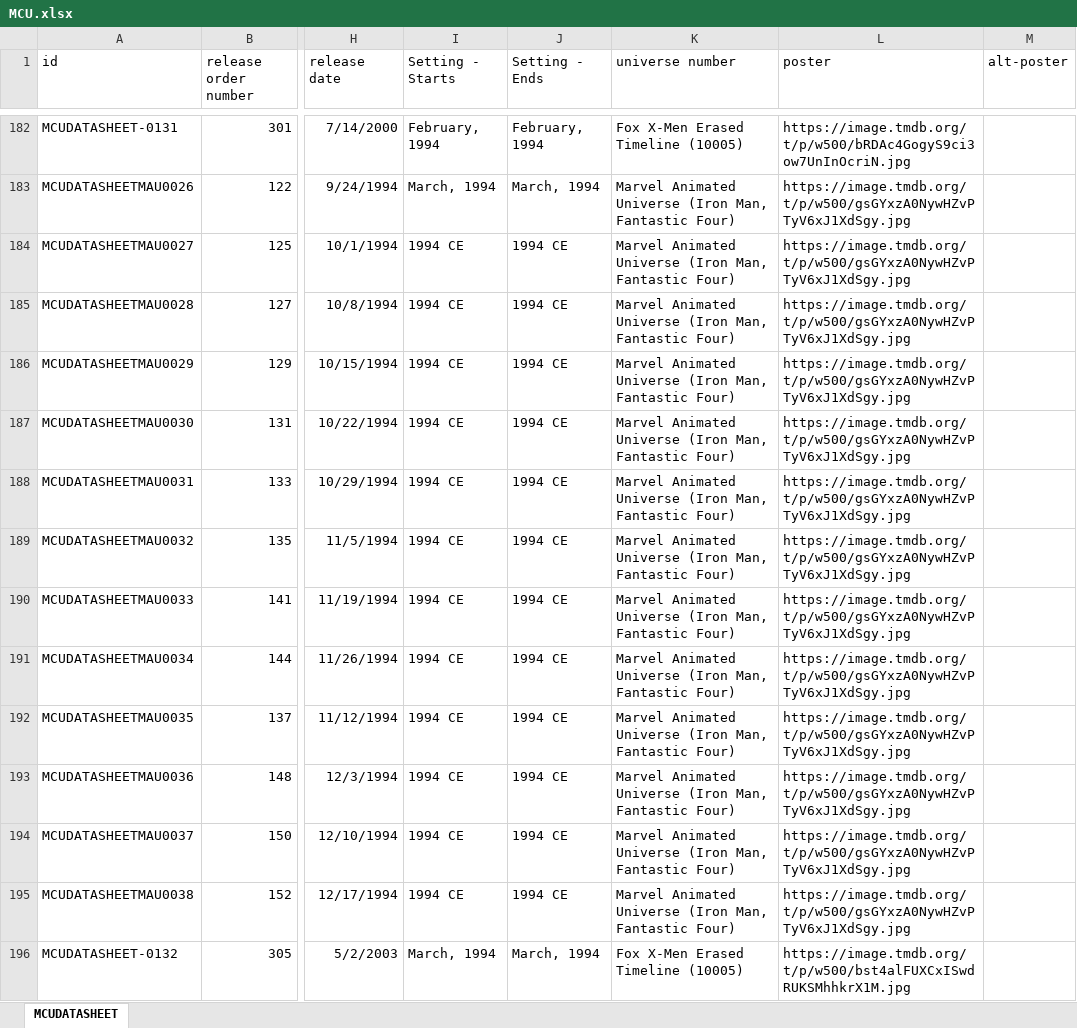
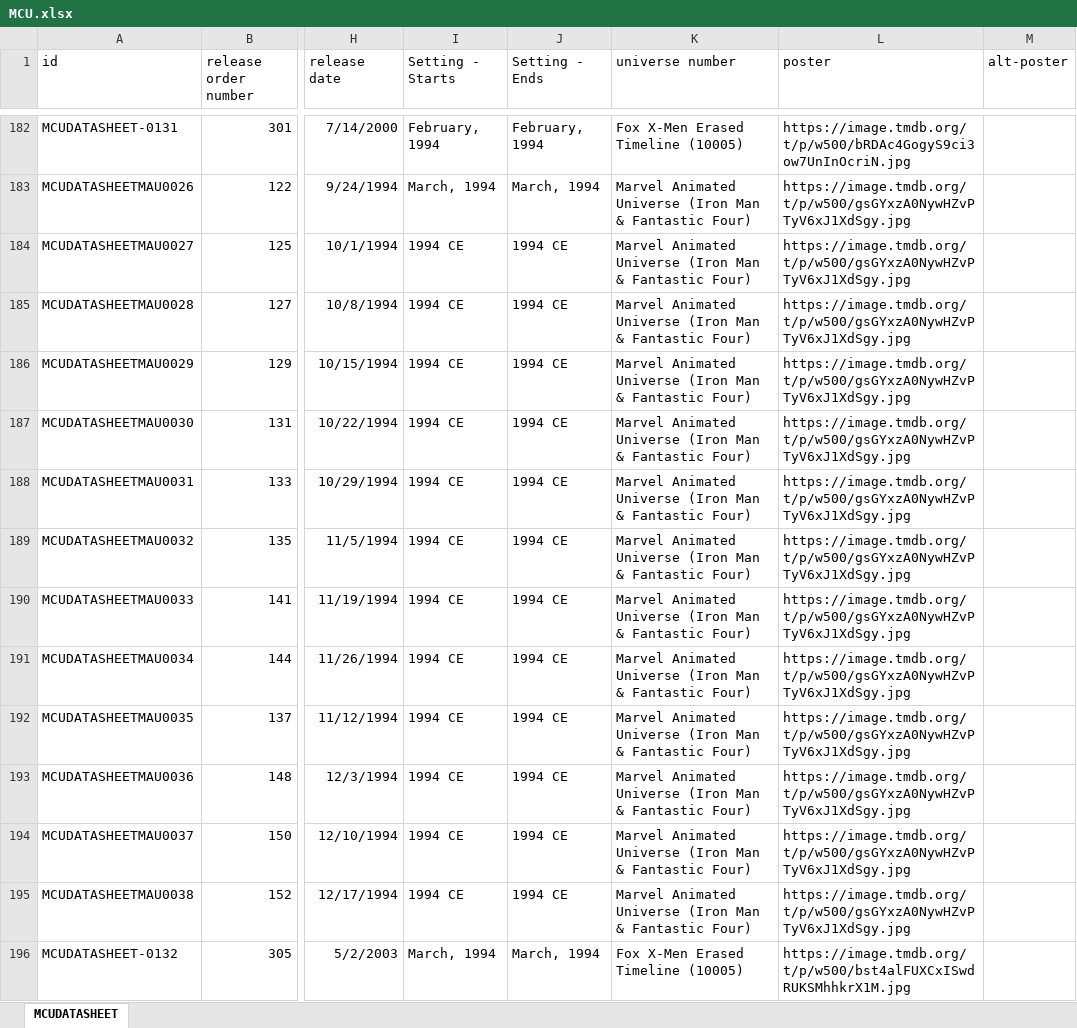
Before and after one commit to Arnixen/thecanoncatalog, an Excel workbook: MCU.xlsx, sheet MCUDATASHEET, drawn as a sheet; only a part is shown, gaps mark what is left out; values as stored, in another font and other column widths than the file's, no borders; the diff covers the shown part only; the diff names each change by its address in the sheet, - before the commit and + after, or states it on an @@ line.

Commit message:
Comma Error in universe labels

```diff
--- a/MCU.xlsx (sheet MCUDATASHEET)
+++ b/MCU.xlsx (sheet MCUDATASHEET)
-K183:K195 (universe number): …Universe (Iron Man, Fantastic Four)
+K183:K195 (universe number): …Universe (Iron Man & Fantastic Four)
```
Also changed, not shown: 220 edited cells elsewhere in this sheet.
